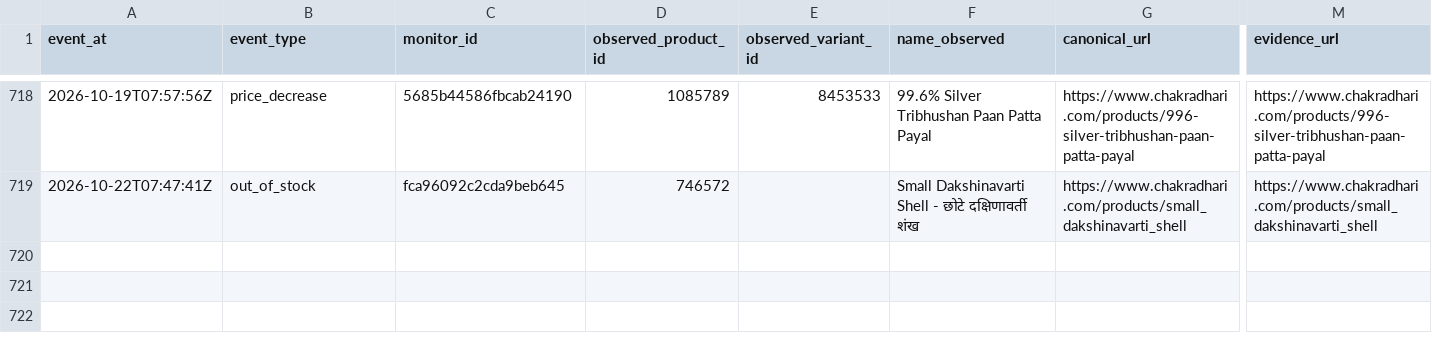
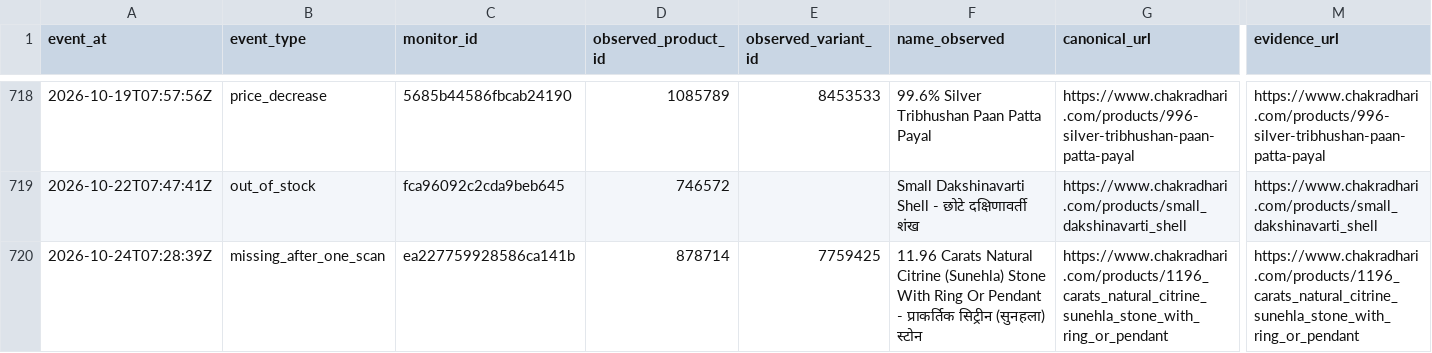
Before and after one commit to yashodhank/chakradhari-catalog-watch, a CSV file: data/change-events.csv, drawn as a sheet; only a part is shown, gaps mark what is left out; rows hold the shown columns only; the diff names each change by its address in the sheet, - before the commit and + after, or states it on an @@ line.

```diff
--- a/data/change-events.csv
+++ b/data/change-events.csv
+row 720: 2026-10-24T07:28:39Z | missing_after_one_scan | ea227759928586ca141b | 878714 | 7759425 | 11.96 Carats Natural Citrine (Sunehla) Stone With Ring Or Pendant - प्राकर्तिक सिट्रीन (सुनहला) स्टोन | https://www.chakradhari.com/products/1196_carats_natural_citrine_sunehla_stone_with_ring_or_pendant | https://www.chakradhari.com/products/1196_carats_natural_citrine_sunehla_stone_with_ring_or_pendant
```
Also changed, not shown: 21 other files.
